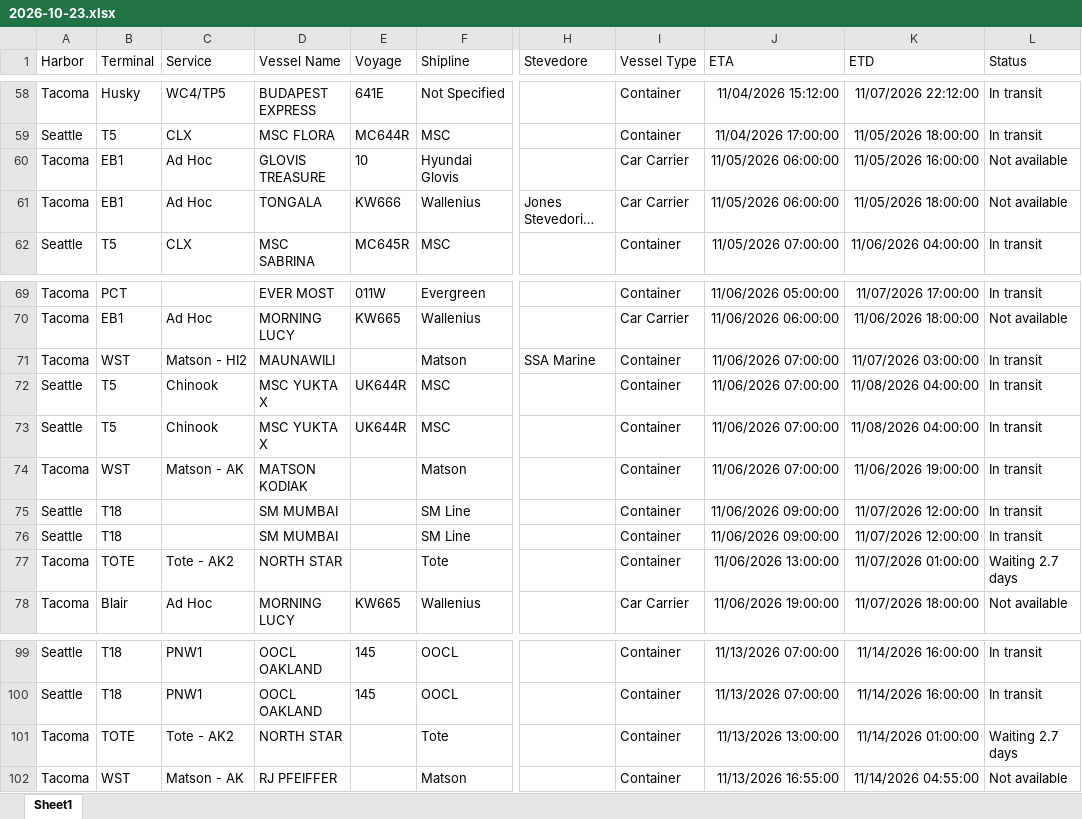
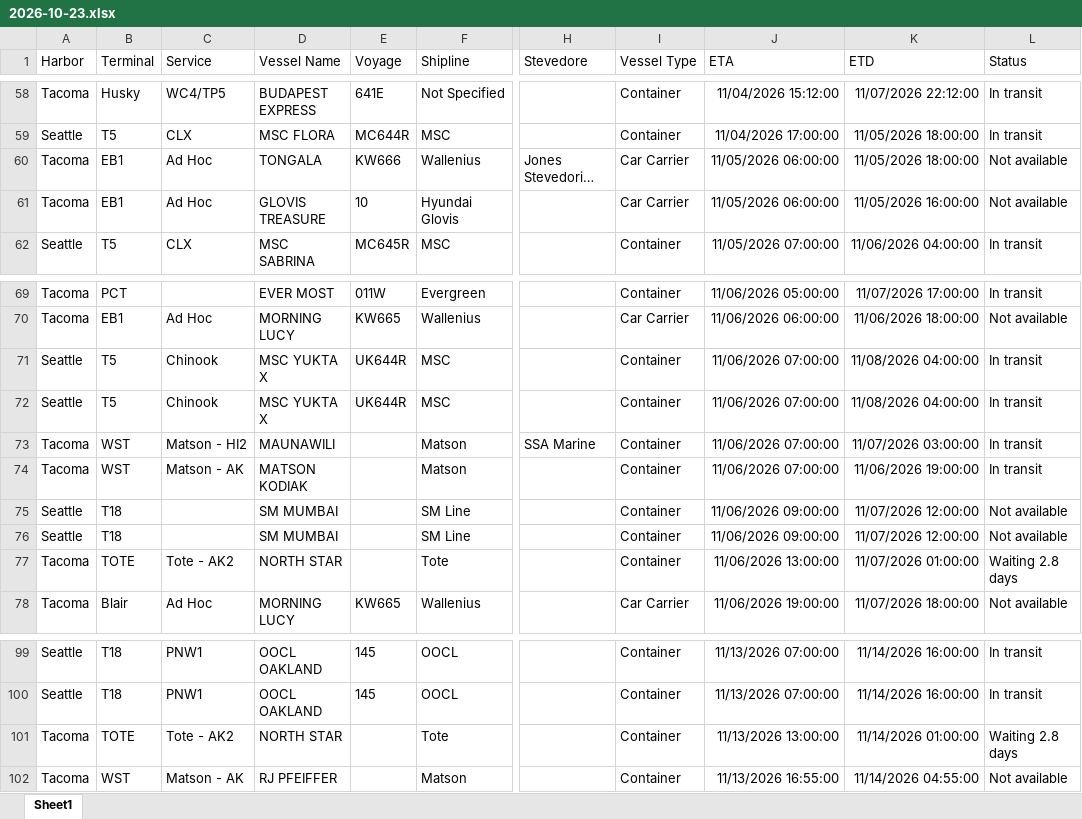
Before and after one commit to TheJoe1990/Ilwu, an Excel workbook: data/vessels/2026-10-23.xlsx, sheet Sheet1, drawn as a sheet; only a part is shown, gaps mark what is left out; long unchanged cells end in …; values as stored, in another font and other column widths than the file's, no borders; table styles not drawn; the diff covers the shown part only; the diff names each change by its address in the sheet, - before the commit and + after, or states it on an @@ line.

```diff
--- a/data/vessels/2026-10-23.xlsx (sheet Sheet1)
+++ b/data/vessels/2026-10-23.xlsx (sheet Sheet1)
@@ row 61 moved to row 60: Tacoma @@
@@ row 71 moved to row 73: Tacoma @@
-L75:L76 (Status): In transit
+L75:L76 (Status): Not available
-L77 (Status): Waiting 2.7 days
+L77 (Status): Waiting 2.8 days
-L101 (Status): Waiting 2.7 days
+L101 (Status): Waiting 2.8 days
```
Also changed, not shown: 1 added row, 1 removed row, 1 moved row and 7 edited cells elsewhere in this sheet, 5 other files.
